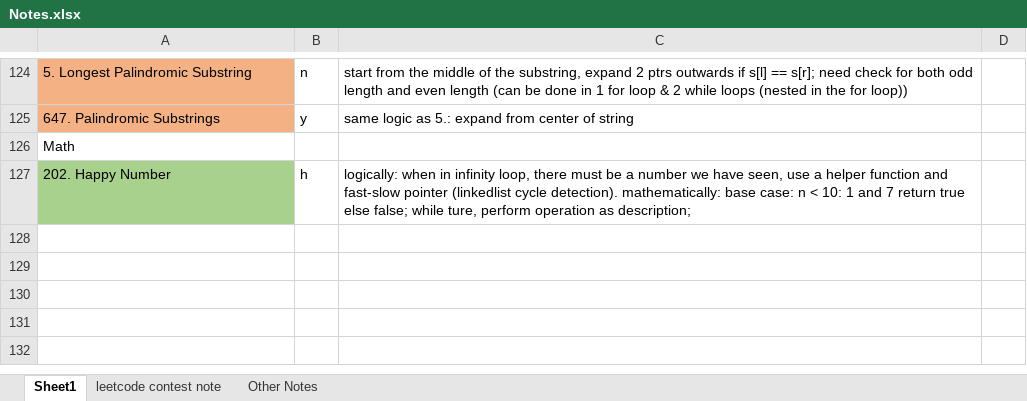
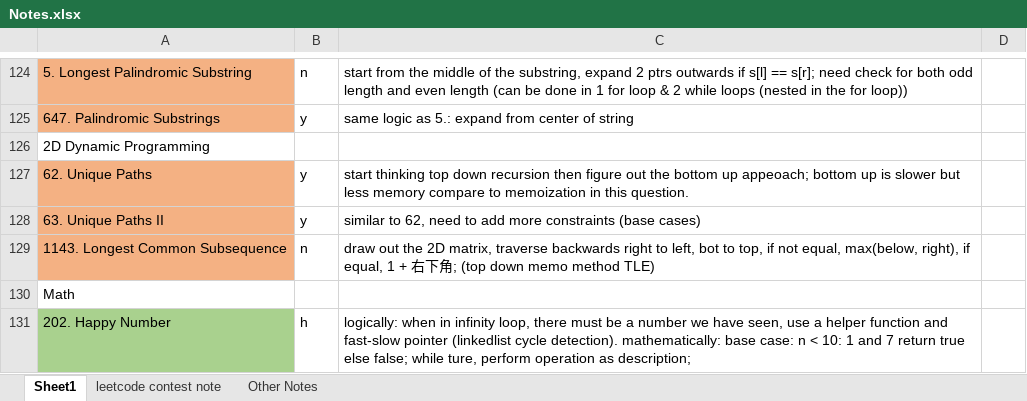
Before and after one commit to liang-bruce/NeetCodePractice, an Excel workbook: Notes.xlsx, sheet Sheet1, drawn as a sheet; only a part is shown, gaps mark what is left out; values as stored, in another font and other column widths than the file's, no borders; the diff names each change by its address in the sheet, - before the commit and + after, or states it on an @@ line.

```diff
--- a/Notes.xlsx (sheet Sheet1)
+++ b/Notes.xlsx (sheet Sheet1)
+row 126: 2D Dynamic Programming
+row 127: 62. Unique Paths | y | start thinking top down recursion then figure out the bottom up appeoach; bottom up is slower but less memory compare to memoization in this question.
+row 128: 63. Unique Paths II | y | similar to 62, need to add more constraints (base cases)
+row 129: 1143. Longest Common Subsequence | n | draw out the 2D matrix, traverse backwards right to left, bot to top, if not equal, max(below, right), if equal, 1 + 右下角; (top down memo method TLE)
```
Also changed, not shown: 3 other files.
